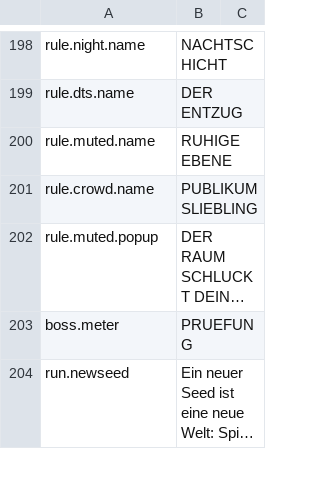
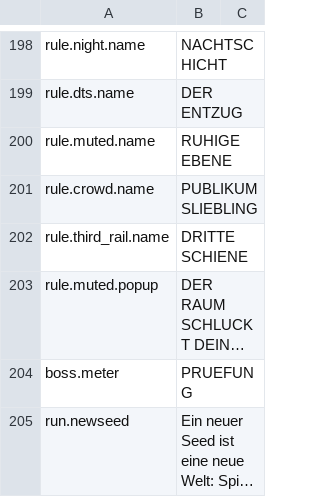
Before and after one commit to Xaven89/dungeon-crawler, a CSV file: projects/dungeon_crawler/strings/de.csv, drawn as a sheet; only a part is shown, gaps mark what is left out; long unchanged cells end in …; the diff names each change by its address in the sheet, - before the commit and + after, or states it on an @@ line.

```diff
--- a/projects/dungeon_crawler/strings/de.csv
+++ b/projects/dungeon_crawler/strings/de.csv
+row 202: rule.third_rail.name | DRITTE SCHIENE
```
Also changed, not shown: projects/dungeon_crawler/strings/en.csv, 5 other files.
